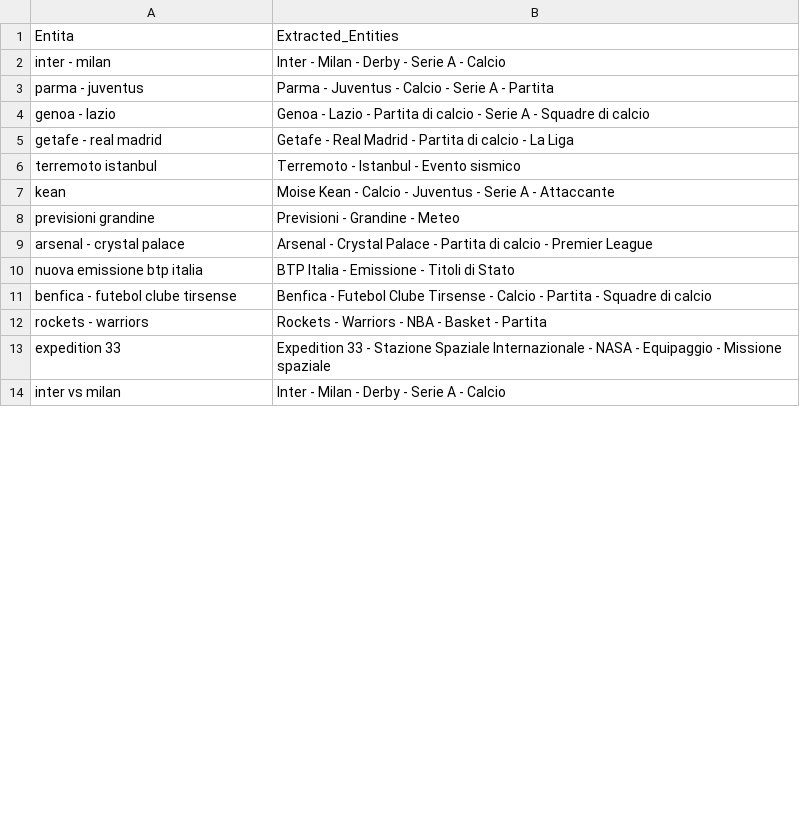
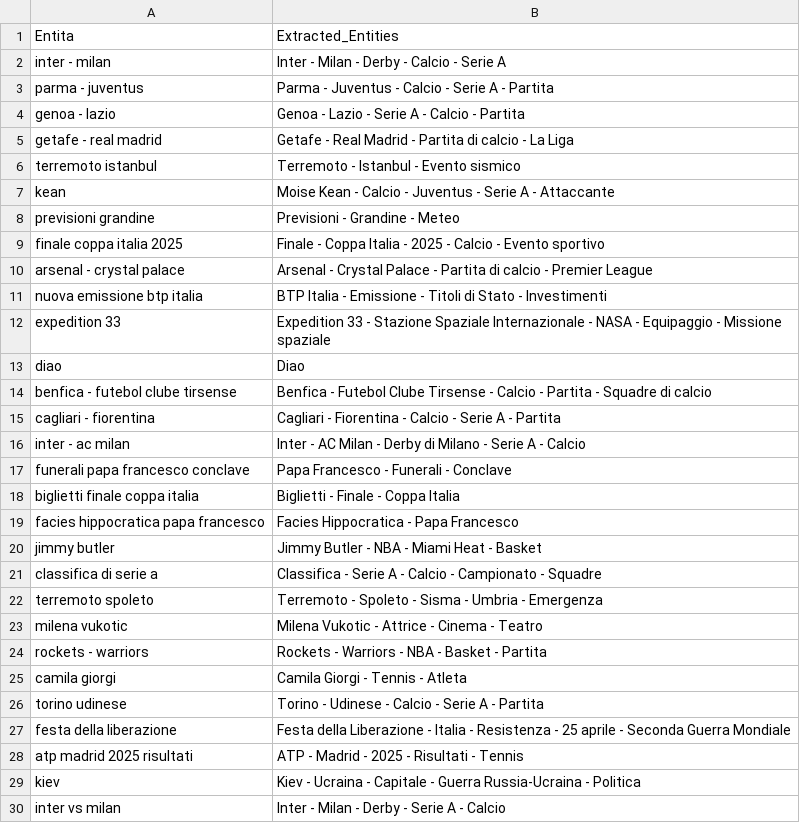
Before and after one commit to maledizionisrls/discover-prophet-website, a CSV file: checkpoint_data/04_openai_extracted_entities.csv, drawn as a sheet; only a part is shown; the diff covers the shown part only.

```diff
--- a/checkpoint_data/04_openai_extracted_entities.csv
+++ b/checkpoint_data/04_openai_extracted_entities.csv
@@ -1,5 +1,5 @@
 Entita,Extracted_Entities
-inter - milan,Inter - Milan - Derby - Serie A - Calcio
+inter - milan,Inter - Milan - Derby - Calcio - Serie A
 parma - juventus,Parma - Juventus - Calcio - Serie A - Partita
-genoa - lazio,Genoa - Lazio - Partita di calcio - Serie A - Squadre di calcio
+genoa - lazio,Genoa - Lazio - Serie A - Calcio - Partita
 getafe - real madrid,Getafe - Real Madrid - Partita di calcio - La Liga
@@ -8,7 +8,23 @@ kean,Moise Kean - Calcio - Juventus - Serie A - Attaccante
 previsioni grandine,Previsioni - Grandine - Meteo
+finale coppa italia 2025,Finale - Coppa Italia - 2025 - Calcio - Evento sportivo
 arsenal - crystal palace,Arsenal - Crystal Palace - Partita di calcio - Premier League
-nuova emissione btp italia,BTP Italia - Emissione - Titoli di Stato
+nuova emissione btp italia,BTP Italia - Emissione - Titoli di Stato - Investimenti
+expedition 33,Expedition 33 - Stazione Spaziale Internazionale - NASA - Equipaggio - Missione spaziale
+diao,Diao
 benfica - futebol clube tirsense,Benfica - Futebol Clube Tirsense - Calcio - Partita - Squadre di calcio
+cagliari - fiorentina,Cagliari - Fiorentina - Calcio - Serie A - Partita
+inter - ac milan,Inter - AC Milan - Derby di Milano - Serie A - Calcio
+funerali papa francesco conclave,Papa Francesco - Funerali - Conclave
+biglietti finale coppa italia,Biglietti - Finale - Coppa Italia
+facies hippocratica papa francesco,Facies Hippocratica - Papa Francesco
+jimmy butler,Jimmy Butler - NBA - Miami Heat - Basket
+classifica di serie a,Classifica - Serie A - Calcio - Campionato - Squadre
+terremoto spoleto,Terremoto - Spoleto - Sisma - Umbria - Emergenza
+milena vukotic,Milena Vukotic - Attrice - Cinema - Teatro
 rockets - warriors,Rockets - Warriors - NBA - Basket - Partita
-expedition 33,Expedition 33 - Stazione Spaziale Internazionale - NASA - Equipaggio - Missione spaziale
+camila giorgi,Camila Giorgi - Tennis - Atleta
+torino udinese,Torino - Udinese - Calcio - Serie A - Partita
+festa della liberazione,Festa della Liberazione - Italia - Resistenza - 25 aprile - Seconda Guerra Mondiale
+atp madrid 2025 risultati,ATP - Madrid - 2025 - Risultati - Tennis
+kiev,Kiev - Ucraina - Capitale - Guerra Russia-Ucraina - Politica
 inter vs milan,Inter - Milan - Derby - Serie A - Calcio
```
Also changed, not shown: 7 added rows, 16 removed rows, 7 moved rows and 1 edited cell elsewhere in this file, checkpoint_data/01_entities_ordered_extracted.csv, checkpoint_data/02_context_run_1_scores.csv, 5 other files.
